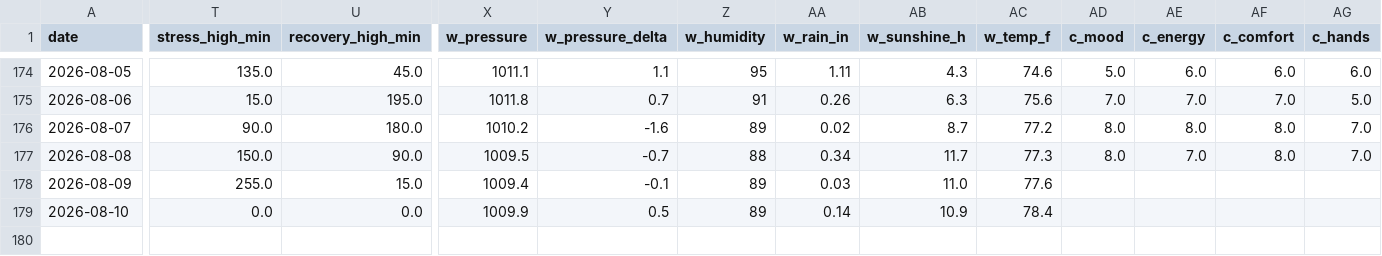
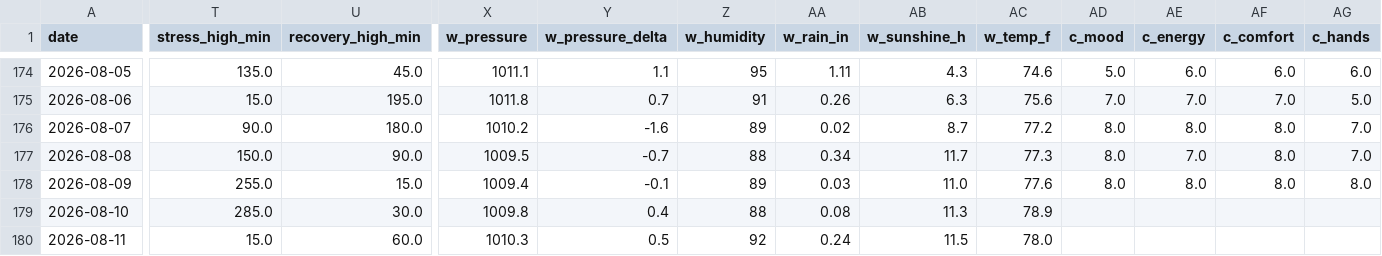
Before and after one commit to muggzzi/oura-notion-sync, a CSV file: docs/oura_history.csv, drawn as a sheet; only a part is shown, gaps mark what is left out; rows hold the shown columns only; the diff covers the shown part only; the diff names each change by its address in the sheet, - before the commit and + after, or states it on an @@ line.

```diff
--- a/docs/oura_history.csv
+++ b/docs/oura_history.csv
-AD178 (c_mood): (empty)
+AD178 (c_mood): 8.0
-AE178 (c_energy): (empty)
+AE178 (c_energy): 8.0
-AF178 (c_comfort): (empty)
+AF178 (c_comfort): 8.0
-AG178 (c_hands): (empty)
+AG178 (c_hands): 8.0
-T179 (stress_high_min): 0.0
+T179 (stress_high_min): 285.0
-U179 (recovery_high_min): 0.0
+U179 (recovery_high_min): 30.0
-X179 (w_pressure): 1009.9
+X179 (w_pressure): 1009.8
-Y179 (w_pressure_delta): 0.5
+Y179 (w_pressure_delta): 0.4
-Z179 (w_humidity): 89
+Z179 (w_humidity): 88
-AA179 (w_rain_in): 0.14
+AA179 (w_rain_in): 0.08
-AB179 (w_sunshine_h): 10.9
+AB179 (w_sunshine_h): 11.3
-AC179 (w_temp_f): 78.4
+AC179 (w_temp_f): 78.9
+row 180: 2026-08-11 | 15.0 | 60.0 | 1010.3 | 0.5 | 92 | 0.24 | 11.5 | 78.0
```
Also changed, not shown: 18 edited cells elsewhere in this file.
